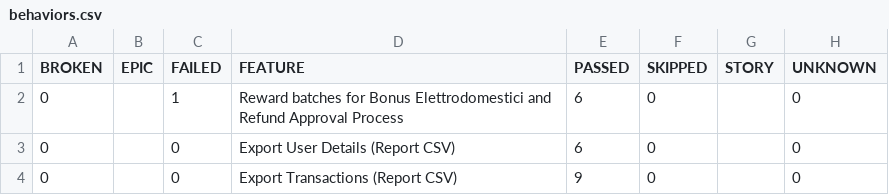
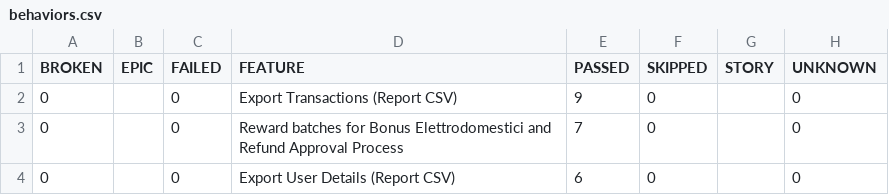
Before and after one commit to pagopa/idpay-functional-testing, a CSV file: bdd/data/behaviors.csv, drawn as a sheet.

```diff
--- a/bdd/data/behaviors.csv
+++ b/bdd/data/behaviors.csv
@@ -1,4 +1,4 @@
 "BROKEN","EPIC","FAILED","FEATURE","PASSED","SKIPPED","STORY","UNKNOWN"
-"0","","1","Reward batches for Bonus Elettrodomestici and Refund Approval Process","6","0","","0"
+"0","","0","Export Transactions (Report CSV)","9","0","","0"
+"0","","0","Reward batches for Bonus Elettrodomestici and Refund Approval Process","7","0","","0"
 "0","","0","Export User Details (Report CSV)","6","0","","0"
-"0","","0","Export Transactions (Report CSV)","9","0","","0"
```
Also changed, not shown: bdd/data/suites.csv, 52 other files.
